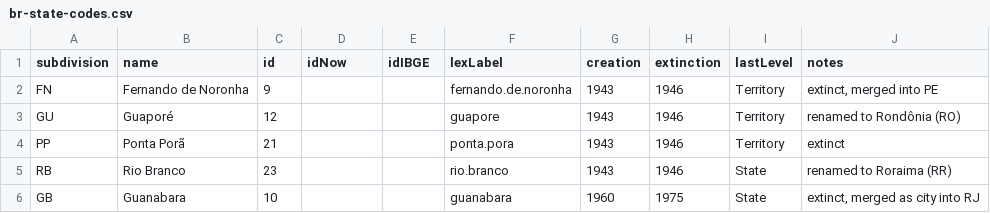
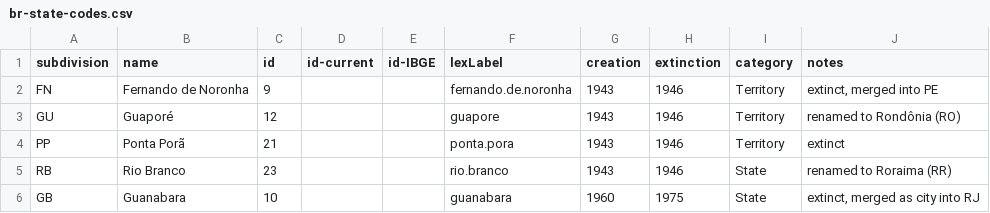
Before and after one commit to datasets-br/state-codes, a CSV file: data/br-state-codes.csv (was br-state-codes.csv), drawn as a sheet; only a part is shown.

```diff
--- a/br-state-codes.csv
+++ b/data/br-state-codes.csv
@@ -1,2 +1,2 @@
-subdivision,name,id,idNow,idIBGE,lexLabel,creation,extinction,lastLevel,notes
+subdivision,name,id,id-current,id-IBGE,lexLabel,creation,extinction,category,notes
 FN,Fernando de Noronha,9,,,fernando.de.noronha,1943,1946,Territory,"extinct, merged into PE"
```
Also changed, not shown: 2 other files.
